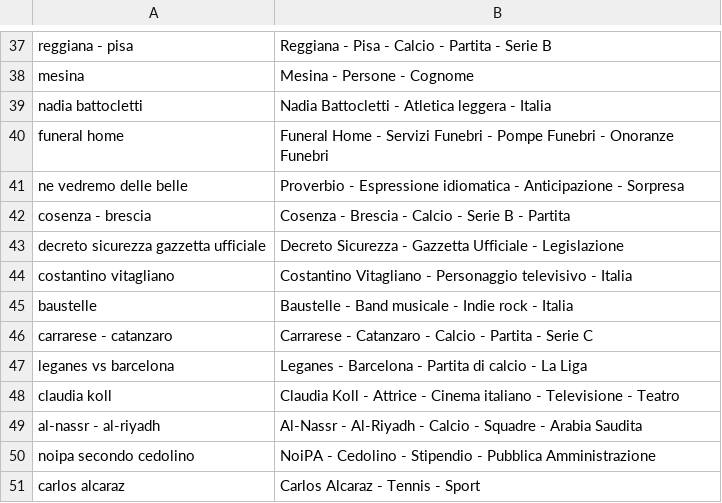
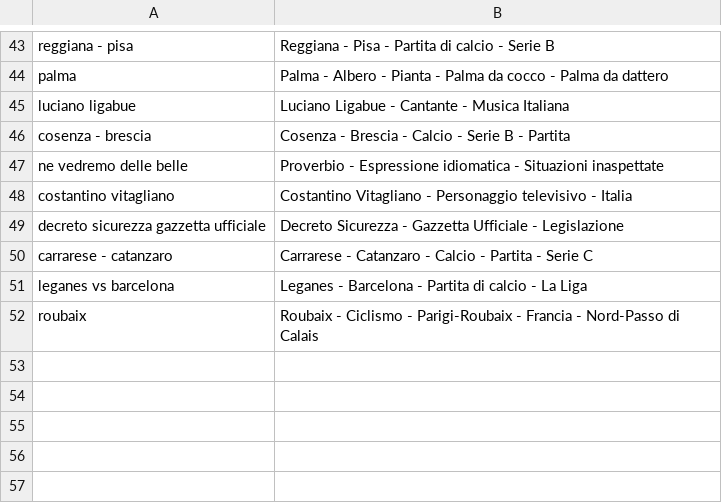
Before and after one commit to maledizionisrls/discover-prophet-website, a CSV file: checkpoint_data/04_openai_extracted_entities.csv, drawn as a sheet; only a part is shown, gaps mark what is left out; removed rows and columns are numbered as before the commit, all else as after; the diff covers the shown part only; the diff names each change by its address in the sheet, - before the commit and + after, or states it on an @@ line.

```diff
--- a/checkpoint_data/04_openai_extracted_entities.csv
+++ b/checkpoint_data/04_openai_extracted_entities.csv
-B43: Reggiana - Pisa - Calcio - Partita - Serie B
+B43: Reggiana - Pisa - Partita di calcio - Serie B
-row 38: mesina | Mesina - Persone - Cognome
-row 39: nadia battocletti | Nadia Battocletti - Atletica leggera - Italia
-row 40: funeral home | Funeral Home - Servizi Funebri - Pompe Funebri - Onoranze Funebri
-row 41: ne vedremo delle belle | Proverbio - Espressione idiomatica - Anticipazione - Sorpresa
+row 44: palma | Palma - Albero - Pianta - Palma da cocco - Palma da dattero
+row 45: luciano ligabue | Luciano Ligabue - Cantante - Musica Italiana
+row 47: ne vedremo delle belle | Proverbio - Espressione idiomatica - Situazioni inaspettate
@@ row 44 moved to row 48: costantino vitagliano @@
@@ row 45 moved to row 34: baustelle @@
-row 48: claudia koll | Claudia Koll - Attrice - Cinema italiano - Televisione - Teatro
-row 49: al-nassr - al-riyadh | Al-Nassr - Al-Riyadh - Calcio - Squadre - Arabia Saudita
-row 50: noipa secondo cedolino | NoiPA - Cedolino - Stipendio - Pubblica Amministrazione
-row 51: carlos alcaraz | Carlos Alcaraz - Tennis - Sport
+row 52: roubaix | Roubaix - Ciclismo - Parigi-Roubaix - Francia - Nord-Passo di Calais
```
Also changed, not shown: 22 added rows, 17 removed rows, 5 moved rows and 5 edited cells elsewhere in this file, checkpoint_data/01_entities_ordered_extracted.csv, checkpoint_data/02_context_run_1_scores.csv, 5 other files.
